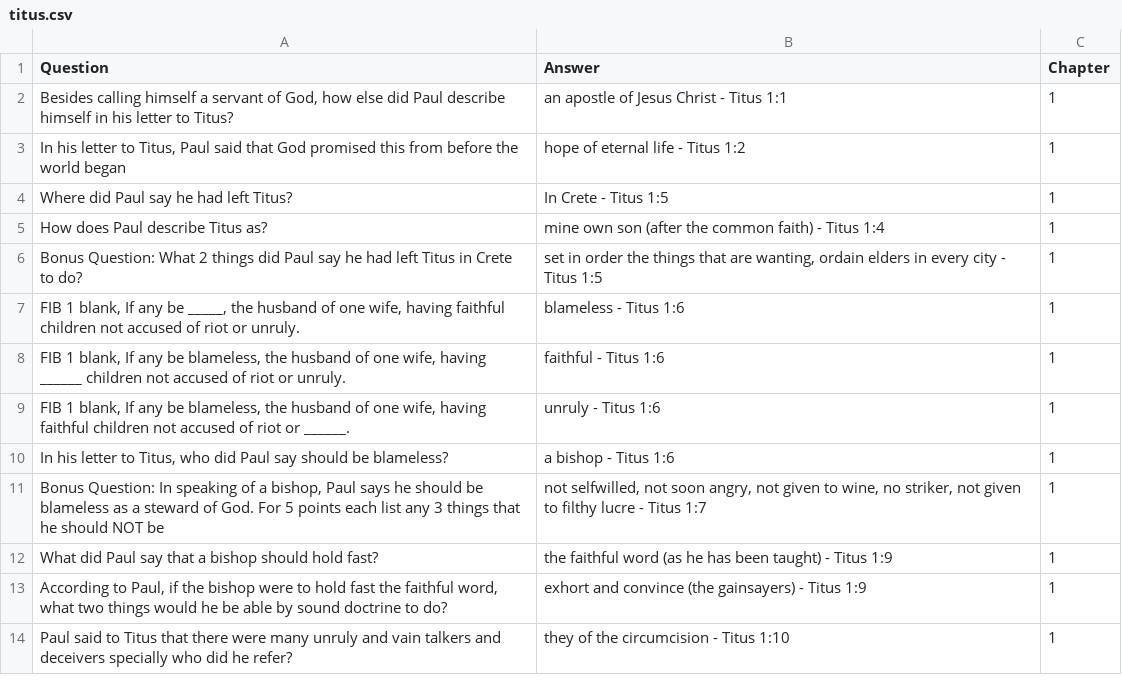
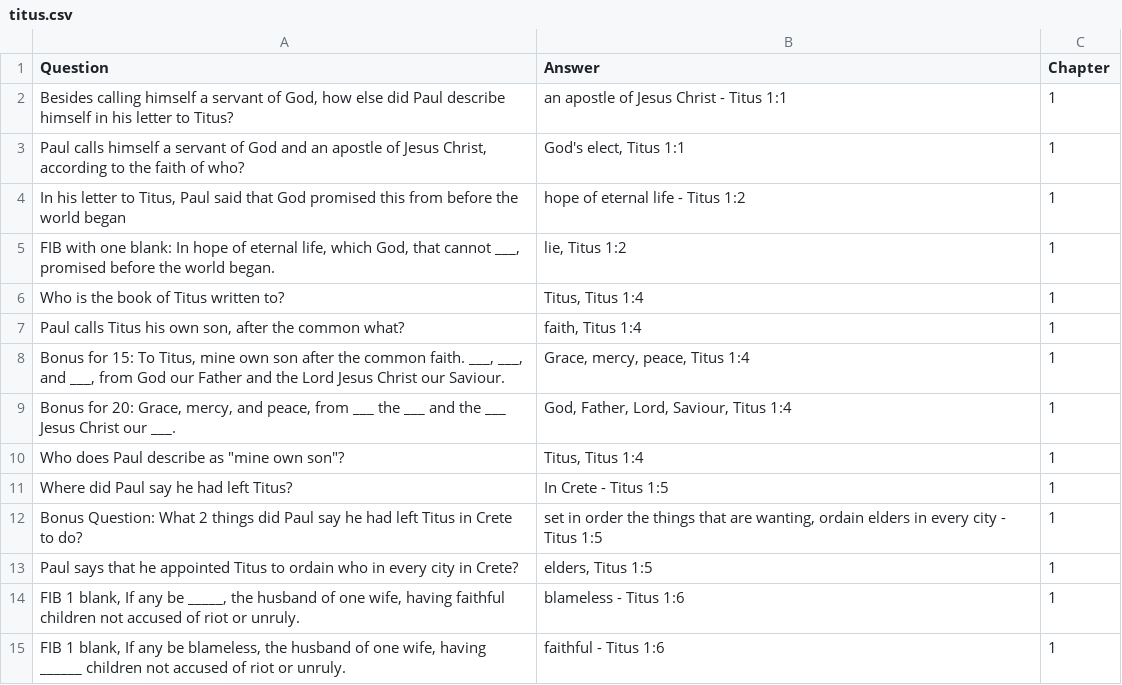
Before and after one commit to markASC6/teaneckBB, a CSV file: data/titus.csv, drawn as a sheet; only a part is shown; the shorter side is filled out with more unchanged rows; removed rows and columns are numbered as before the commit, all else as after; the diff covers the shown part only; the diff names each change by its address in the sheet, - before the commit and + after, or states it on an @@ line.

Commit message:
More for Titus 1

```diff
--- a/data/titus.csv
+++ b/data/titus.csv
+row 3: Paul calls himself a servant of God and an apostle of Jesus Christ, according to the faith of who? | God's elect, Titus 1:1 | 1
+row 5: FIB with one blank: In hope of eternal life, which God, that cannot ___, promised before the world began. | lie, Titus 1:2 | 1
+row 6: Who is the book of Titus written to? | Titus, Titus 1:4 | 1
+row 7: Paul calls Titus his own son, after the common what? | faith, Titus 1:4 | 1
+row 8: Bonus for 15: To Titus, mine own son after the common faith. ___, ___, and ___, from God our Father and the Lord Jesus Christ our Saviour. | Grace, mercy, peace, Titus 1:4 | 1
+row 9: Bonus for 20: Grace, mercy, and peace, from ___ the ___ and the ___ Jesus Christ our ___. | God, Father, Lord, Saviour, Titus 1:4 | 1
+row 10: Who does Paul describe as "mine own son"? | Titus, Titus 1:4 | 1
-row 5: How does Paul describe Titus as? | mine own son (after the common faith) - Titus 1:4 | 1
+row 13: Paul says that he appointed Titus to ordain who in every city in Crete? | elders, Titus 1:5 | 1
```
Also changed, not shown: 9 added rows and 1 edited cell elsewhere in this file.
